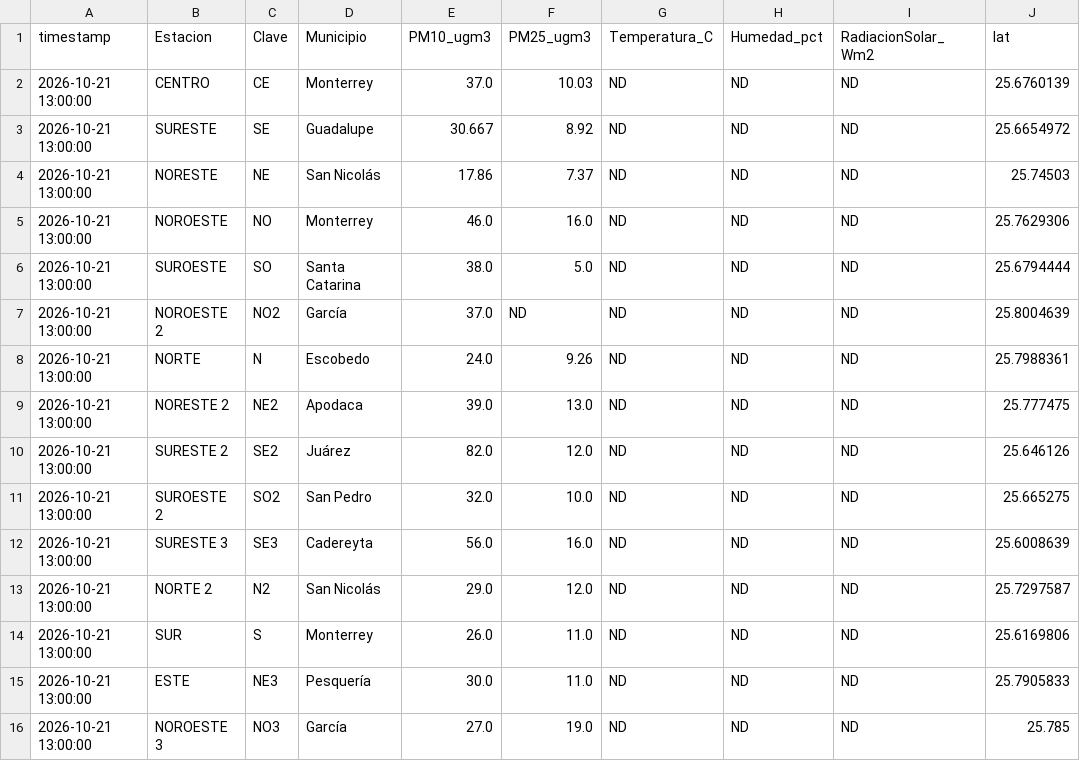
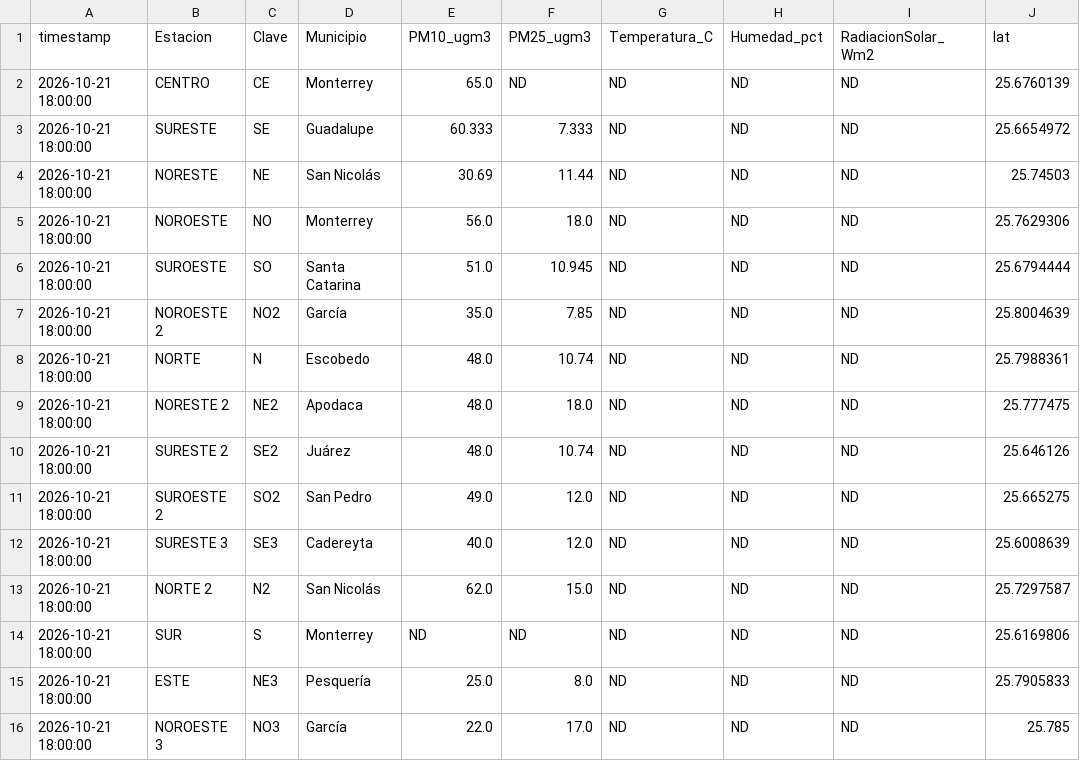
Before and after one commit to vasquez-roberto/capa_meteorologica, a CSV file: SIMA/sima_meteo_lecturas.csv, drawn as a sheet; only a part is shown; the diff names each change by its address in the sheet, - before the commit and + after, or states it on an @@ line.

```diff
--- a/SIMA/sima_meteo_lecturas.csv
+++ b/SIMA/sima_meteo_lecturas.csv
-A2:A16 (timestamp): 2026-10-21 13:00:00
+A2:A16 (timestamp): 2026-10-21 18:00:00
-E2 (PM10_ugm3): 37.0
+E2 (PM10_ugm3): 65.0
-F2 (PM25_ugm3): 10.03
+F2 (PM25_ugm3): ND
-E3 (PM10_ugm3): 30.667
+E3 (PM10_ugm3): 60.333
-F3 (PM25_ugm3): 8.92
+F3 (PM25_ugm3): 7.333
-E4 (PM10_ugm3): 17.86
+E4 (PM10_ugm3): 30.69
-F4 (PM25_ugm3): 7.37
+F4 (PM25_ugm3): 11.44
-E5 (PM10_ugm3): 46.0
+E5 (PM10_ugm3): 56.0
-F5 (PM25_ugm3): 16.0
+F5 (PM25_ugm3): 18.0
-E6 (PM10_ugm3): 38.0
+E6 (PM10_ugm3): 51.0
-F6 (PM25_ugm3): 5.0
+F6 (PM25_ugm3): 10.945
-E7 (PM10_ugm3): 37.0
+E7 (PM10_ugm3): 35.0
-F7 (PM25_ugm3): ND
+F7 (PM25_ugm3): 7.85
-E8 (PM10_ugm3): 24.0
+E8 (PM10_ugm3): 48.0
-F8 (PM25_ugm3): 9.26
+F8 (PM25_ugm3): 10.74
-E9 (PM10_ugm3): 39.0
+E9 (PM10_ugm3): 48.0
-F9 (PM25_ugm3): 13.0
+F9 (PM25_ugm3): 18.0
-E10 (PM10_ugm3): 82.0
+E10 (PM10_ugm3): 48.0
-F10 (PM25_ugm3): 12.0
+F10 (PM25_ugm3): 10.74
-E11 (PM10_ugm3): 32.0
+E11 (PM10_ugm3): 49.0
-F11 (PM25_ugm3): 10.0
+F11 (PM25_ugm3): 12.0
-E12 (PM10_ugm3): 56.0
+E12 (PM10_ugm3): 40.0
-F12 (PM25_ugm3): 16.0
+F12 (PM25_ugm3): 12.0
-E13 (PM10_ugm3): 29.0
+E13 (PM10_ugm3): 62.0
-F13 (PM25_ugm3): 12.0
+F13 (PM25_ugm3): 15.0
-E14 (PM10_ugm3): 26.0
+E14 (PM10_ugm3): ND
-F14 (PM25_ugm3): 11.0
+F14 (PM25_ugm3): ND
-E15 (PM10_ugm3): 30.0
+E15 (PM10_ugm3): 25.0
-F15 (PM25_ugm3): 11.0
+F15 (PM25_ugm3): 8.0
-E16 (PM10_ugm3): 27.0
+E16 (PM10_ugm3): 22.0
-F16 (PM25_ugm3): 19.0
+F16 (PM25_ugm3): 17.0
```
Also changed, not shown: Purple Air/purpleair_meteo_lecturas.csv, SIMA/sima_interpolacion_lecturas.csv, 11 other files.
